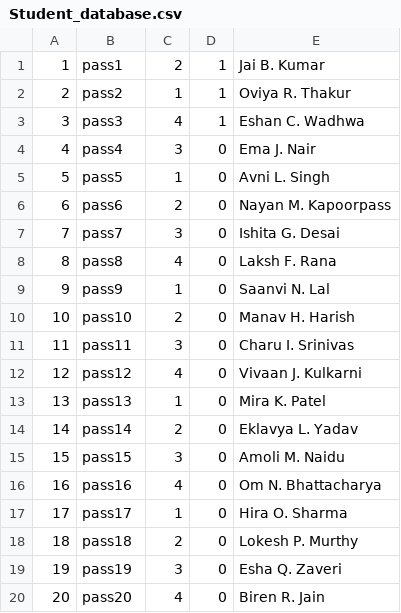
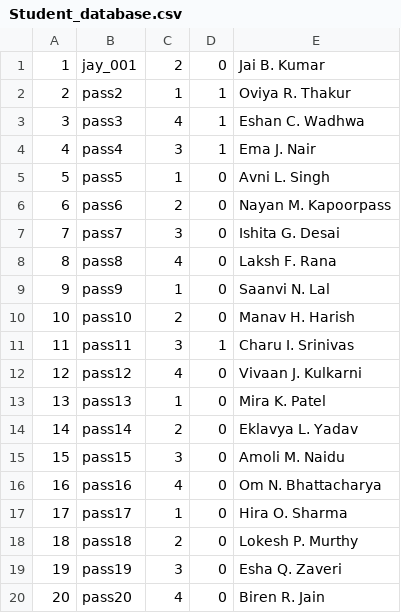
Before and after one commit to NidhiDodiya1014/University-Management-System, a CSV file: Student_database.csv, drawn as a sheet.

```diff
--- a/Student_database.csv
+++ b/Student_database.csv
@@ -1,5 +1,5 @@
-1,pass1,2,1,Jai B. Kumar
+1,jay_001,2,0,Jai B. Kumar
 2,pass2,1,1,Oviya R. Thakur
 3,pass3,4,1,Eshan C. Wadhwa
-4,pass4,3,0,Ema J. Nair
+4,pass4,3,1,Ema J. Nair
 5,pass5,1,0,Avni L. Singh
@@ -10,3 +10,3 @@
 10,pass10,2,0,Manav H. Harish
-11,pass11,3,0,Charu I. Srinivas
+11,pass11,3,1,Charu I. Srinivas
 12,pass12,4,0,Vivaan J. Kulkarni
```
Also changed, not shown: Admin_database.csv, 10 other files.
